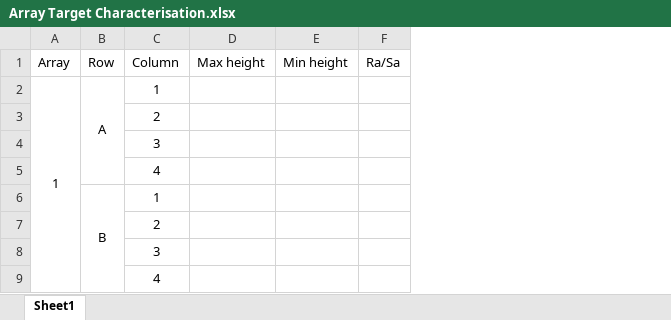
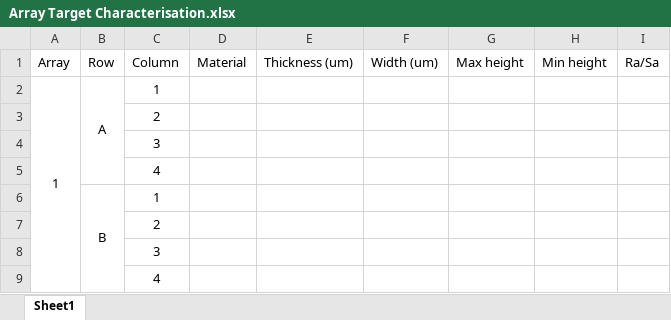
Before and after one commit to 10Electra/Borghesi-Horizontal-Laser-Positioning, an Excel workbook: Data/Array Target Characterisation.xlsx, sheet Sheet1, drawn as a sheet; only a part is shown; values as stored, in another font and other column widths than the file's, no borders; charts and pictures not drawn; the diff names each change by its address in the sheet, - before the commit and + after, or states it on an @@ line.

Commit message:
New data and spreadsheet

```diff
--- a/Data/Array Target Characterisation.xlsx (sheet Sheet1)
+++ b/Data/Array Target Characterisation.xlsx (sheet Sheet1)
+column D (Material), empty
+column E (Thickness (um)), empty
+column F (Width (um)), empty
```
Also changed, not shown: charts or pictures, 43 other files.
